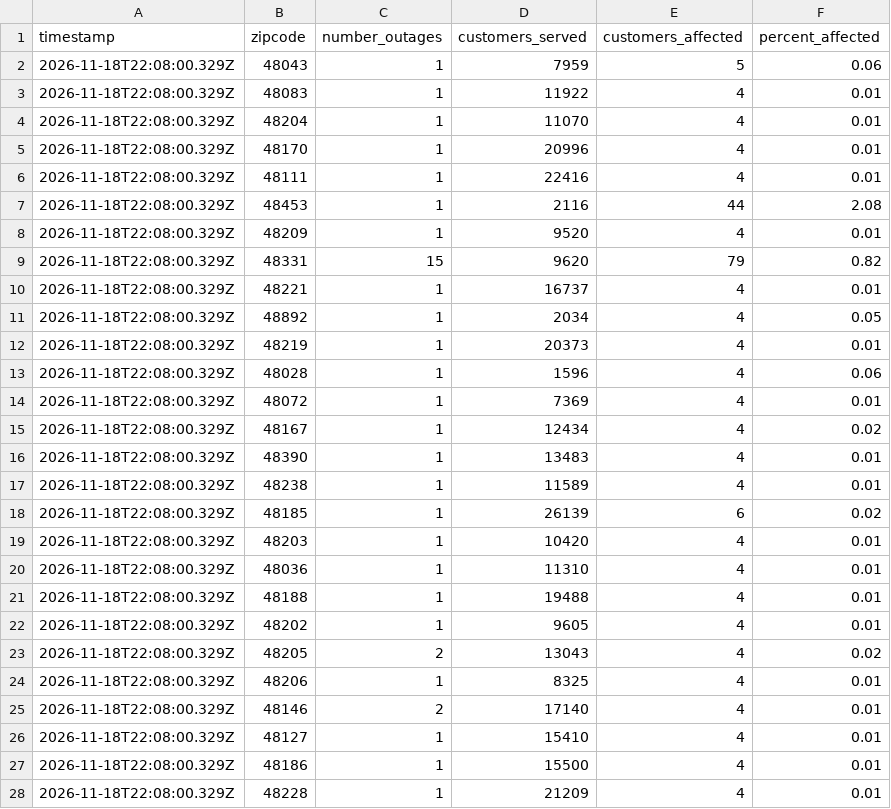
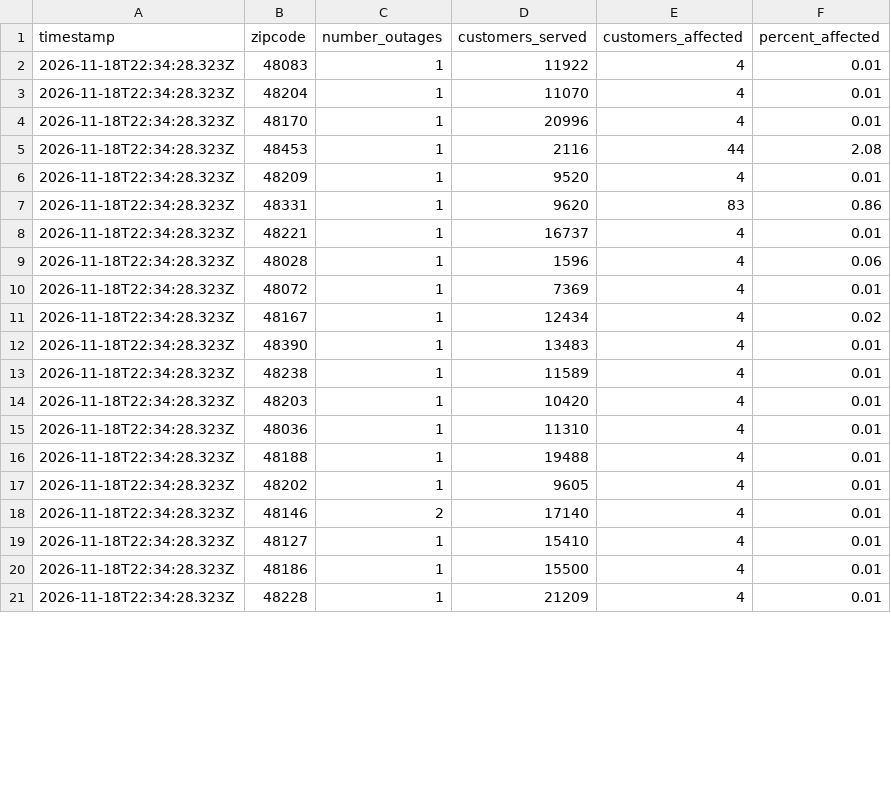
Before and after one commit to dschlaud/dte-outage-tracker, a CSV file: data.csv, drawn as a sheet; only a part is shown; the diff covers the shown part only.

```diff
--- a/data.csv
+++ b/data.csv
@@ -1,28 +1,21 @@
 timestamp,zipcode,number_outages,customers_served,customers_affected,percent_affected
-2026-11-18T22:08:00.329Z,48043,1,7959,5,0.06
-2026-11-18T22:08:00.329Z,48083,1,11922,4,0.01
-2026-11-18T22:08:00.329Z,48204,1,11070,4,0.01
-2026-11-18T22:08:00.329Z,48170,1,20996,4,0.01
-2026-11-18T22:08:00.329Z,48111,1,22416,4,0.01
-2026-11-18T22:08:00.329Z,48453,1,2116,44,2.08
-2026-11-18T22:08:00.329Z,48209,1,9520,4,0.01
-2026-11-18T22:08:00.329Z,48331,15,9620,79,0.82
-2026-11-18T22:08:00.329Z,48221,1,16737,4,0.01
-2026-11-18T22:08:00.329Z,48892,1,2034,4,0.05
-2026-11-18T22:08:00.329Z,48219,1,20373,4,0.01
-2026-11-18T22:08:00.329Z,48028,1,1596,4,0.06
-2026-11-18T22:08:00.329Z,48072,1,7369,4,0.01
-2026-11-18T22:08:00.329Z,48167,1,12434,4,0.02
-2026-11-18T22:08:00.329Z,48390,1,13483,4,0.01
-2026-11-18T22:08:00.329Z,48238,1,11589,4,0.01
-2026-11-18T22:08:00.329Z,48185,1,26139,6,0.02
-2026-11-18T22:08:00.329Z,48203,1,10420,4,0.01
-2026-11-18T22:08:00.329Z,48036,1,11310,4,0.01
-2026-11-18T22:08:00.329Z,48188,1,19488,4,0.01
-2026-11-18T22:08:00.329Z,48202,1,9605,4,0.01
-2026-11-18T22:08:00.329Z,48205,2,13043,4,0.02
-2026-11-18T22:08:00.329Z,48206,1,8325,4,0.01
-2026-11-18T22:08:00.329Z,48146,2,17140,4,0.01
-2026-11-18T22:08:00.329Z,48127,1,15410,4,0.01
-2026-11-18T22:08:00.329Z,48186,1,15500,4,0.01
-2026-11-18T22:08:00.329Z,48228,1,21209,4,0.01
+2026-11-18T22:34:28.323Z,48083,1,11922,4,0.01
+2026-11-18T22:34:28.323Z,48204,1,11070,4,0.01
+2026-11-18T22:34:28.323Z,48170,1,20996,4,0.01
+2026-11-18T22:34:28.323Z,48453,1,2116,44,2.08
+2026-11-18T22:34:28.323Z,48209,1,9520,4,0.01
+2026-11-18T22:34:28.323Z,48331,1,9620,83,0.86
+2026-11-18T22:34:28.323Z,48221,1,16737,4,0.01
+2026-11-18T22:34:28.323Z,48028,1,1596,4,0.06
+2026-11-18T22:34:28.323Z,48072,1,7369,4,0.01
+2026-11-18T22:34:28.323Z,48167,1,12434,4,0.02
+2026-11-18T22:34:28.323Z,48390,1,13483,4,0.01
+2026-11-18T22:34:28.323Z,48238,1,11589,4,0.01
+2026-11-18T22:34:28.323Z,48203,1,10420,4,0.01
+2026-11-18T22:34:28.323Z,48036,1,11310,4,0.01
+2026-11-18T22:34:28.323Z,48188,1,19488,4,0.01
+2026-11-18T22:34:28.323Z,48202,1,9605,4,0.01
+2026-11-18T22:34:28.323Z,48146,2,17140,4,0.01
+2026-11-18T22:34:28.323Z,48127,1,15410,4,0.01
+2026-11-18T22:34:28.323Z,48186,1,15500,4,0.01
+2026-11-18T22:34:28.323Z,48228,1,21209,4,0.01
```
Also changed, not shown: 3 edited cells elsewhere in this file, 2 other files.
